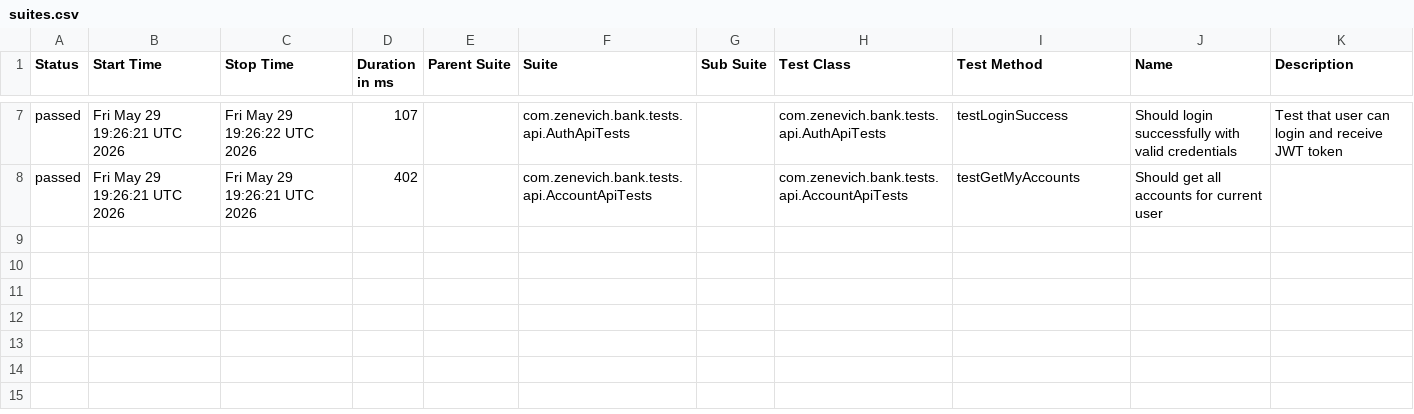
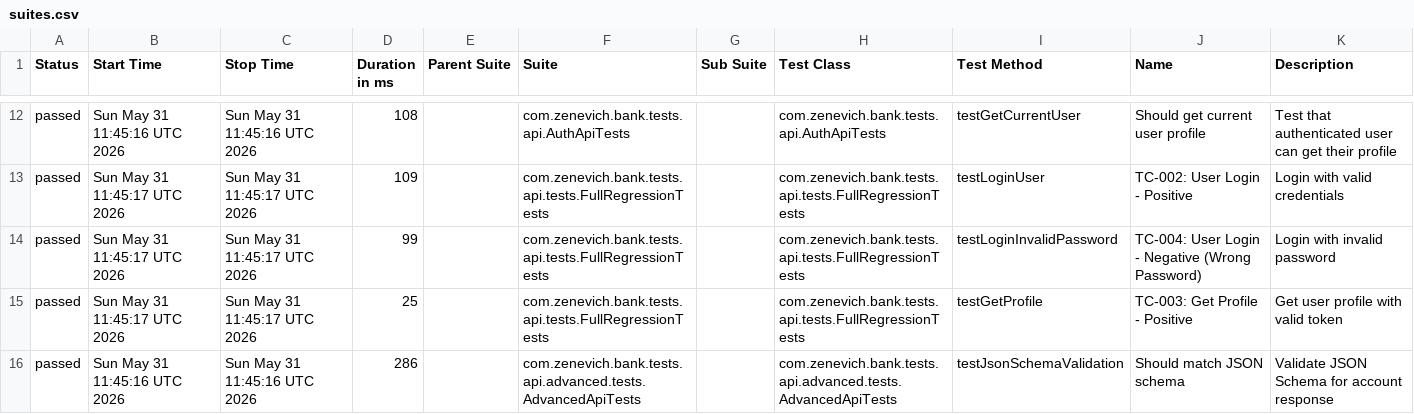
Before and after one commit to dexxrat/zenevich-bank, a CSV file: allure-report/data/suites.csv, drawn as a sheet; only a part is shown, gaps mark what is left out; the diff covers the shown part only.

```diff
--- a/allure-report/data/suites.csv
+++ b/allure-report/data/suites.csv
@@ -7,2 +12,5 @@
-"passed","Fri May 29 19:26:21 UTC 2026","Fri May 29 19:26:22 UTC 2026","107","","com.zenevich.bank.tests.api.AuthApiTests","","com.zenevich.bank.tests.api.AuthApiTests","testLoginSuccess","Should login successfully with valid credentials","Test that user can login and receive JWT token"
-"passed","Fri May 29 19:26:21 UTC 2026","Fri May 29 19:26:21 UTC 2026","402","","com.zenevich.bank.tests.api.AccountApiTests","","com.zenevich.bank.tests.api.AccountApiTests","testGetMyAccounts","Should get all accounts for current user",""
+"passed","Sun May 31 11:45:16 UTC 2026","Sun May 31 11:45:16 UTC 2026","108","","com.zenevich.bank.tests.api.AuthApiTests","","com.zenevich.bank.tests.api.AuthApiTests","testGetCurrentUser","Should get current user profile","Test that authenticated user can get their profile"
+"passed","Sun May 31 11:45:17 UTC 2026","Sun May 31 11:45:17 UTC 2026","109","","com.zenevich.bank.tests.api.tests.FullRegressionTests","","com.zenevich.bank.tests.api.tests.FullRegressionTests","testLoginUser","TC-002: User Login - Positive","Login with valid credentials"
+"passed","Sun May 31 11:45:17 UTC 2026","Sun May 31 11:45:17 UTC 2026","99","","com.zenevich.bank.tests.api.tests.FullRegressionTests","","com.zenevich.bank.tests.api.tests.FullRegressionTests","testLoginInvalidPassword","TC-004: User Login - Negative (Wrong Password)","Login with invalid password"
+"passed","Sun May 31 11:45:17 UTC 2026","Sun May 31 11:45:17 UTC 2026","25","","com.zenevich.bank.tests.api.tests.FullRegressionTests","","com.zenevich.bank.tests.api.tests.FullRegressionTests","testGetProfile","TC-003: Get Profile - Positive","Get user profile with valid token"
+"passed","Sun May 31 11:45:16 UTC 2026","Sun May 31 11:45:16 UTC 2026","286","","com.zenevich.bank.tests.api.advanced.tests.AdvancedApiTests","","com.zenevich.bank.tests.api.advanced.tests.AdvancedApiTests","testJsonSchemaValidation","Should match JSON schema","Validate JSON Schema for account response"
```
Also changed, not shown: 5 added rows and 24 edited cells elsewhere in this file, allure-report/data/behaviors.csv, 42 other files.
